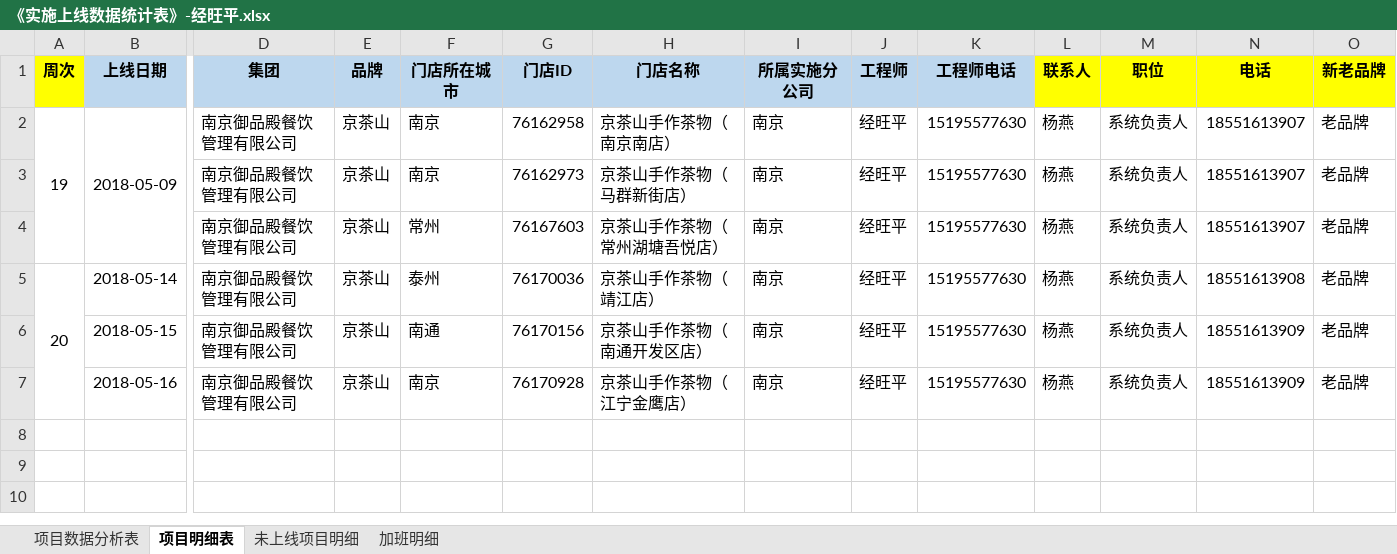
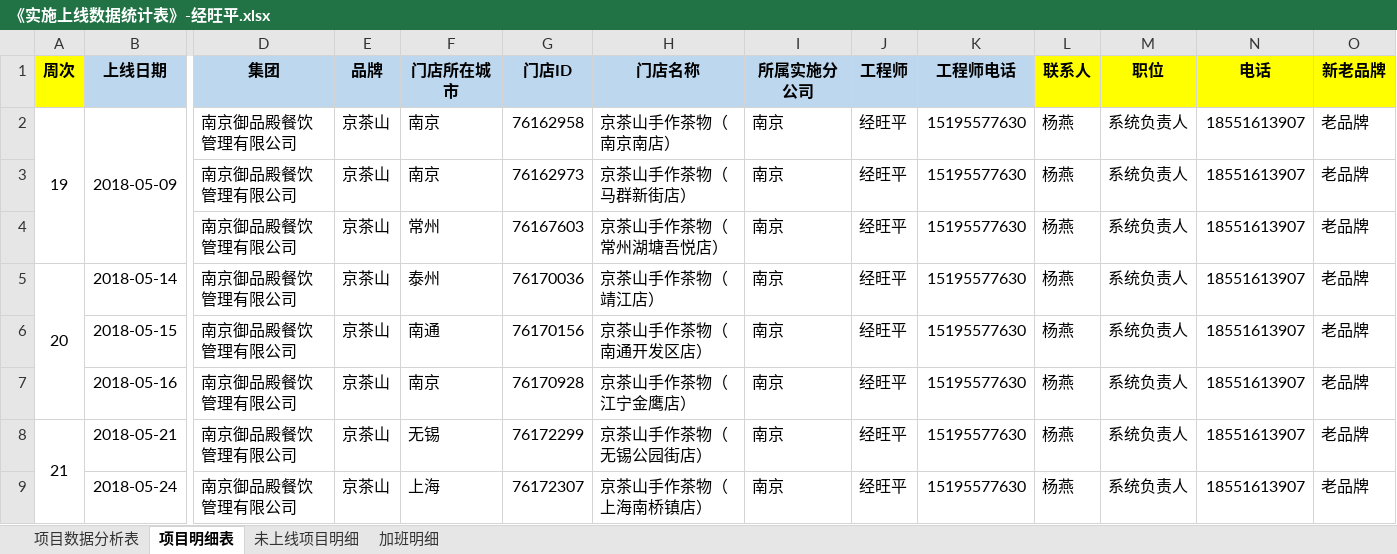
Before and after one commit to zhanglei601396810/NanJing, an Excel workbook: 周数据/《实施上线数据统计表》-经旺平.xlsx, sheet 项目明细表, drawn as a sheet; only a part is shown, gaps mark what is left out; values as stored, in another font and other column widths than the file's, no borders; rows hold the shown columns only; the diff names each change by its address in the sheet, - before the commit and + after, or states it on an @@ line.

```diff
--- a/周数据/《实施上线数据统计表》-经旺平.xlsx (sheet 项目明细表)
+++ b/周数据/《实施上线数据统计表》-经旺平.xlsx (sheet 项目明细表)
-N5 (电话): 18551613908
+N5 (电话): 18551613907
-N6:N7 (电话): 18551613909
+N6:N7 (电话): 18551613907
+row 8: 21 | 2018-05-21 | 南京御品殿餐饮管理有限公司 | 京茶山 | 无锡 | 76172299 | 京茶山手作茶物（无锡公园街店） | 南京 | 经旺平 | 15195577630 | 杨燕 | 系统负责人 | 18551613907 | 老品牌
+row 9:  | 2018-05-24 | 南京御品殿餐饮管理有限公司 | 京茶山 | 上海 | 76172307 | 京茶山手作茶物（上海南桥镇店） | 南京 | 经旺平 | 15195577630 | 杨燕 | 系统负责人 | 18551613907 | 老品牌
```
Also changed, not shown: sheet 项目数据分析表, sheet 未上线项目明细, 部门项目数据汇总表.xlsx.
